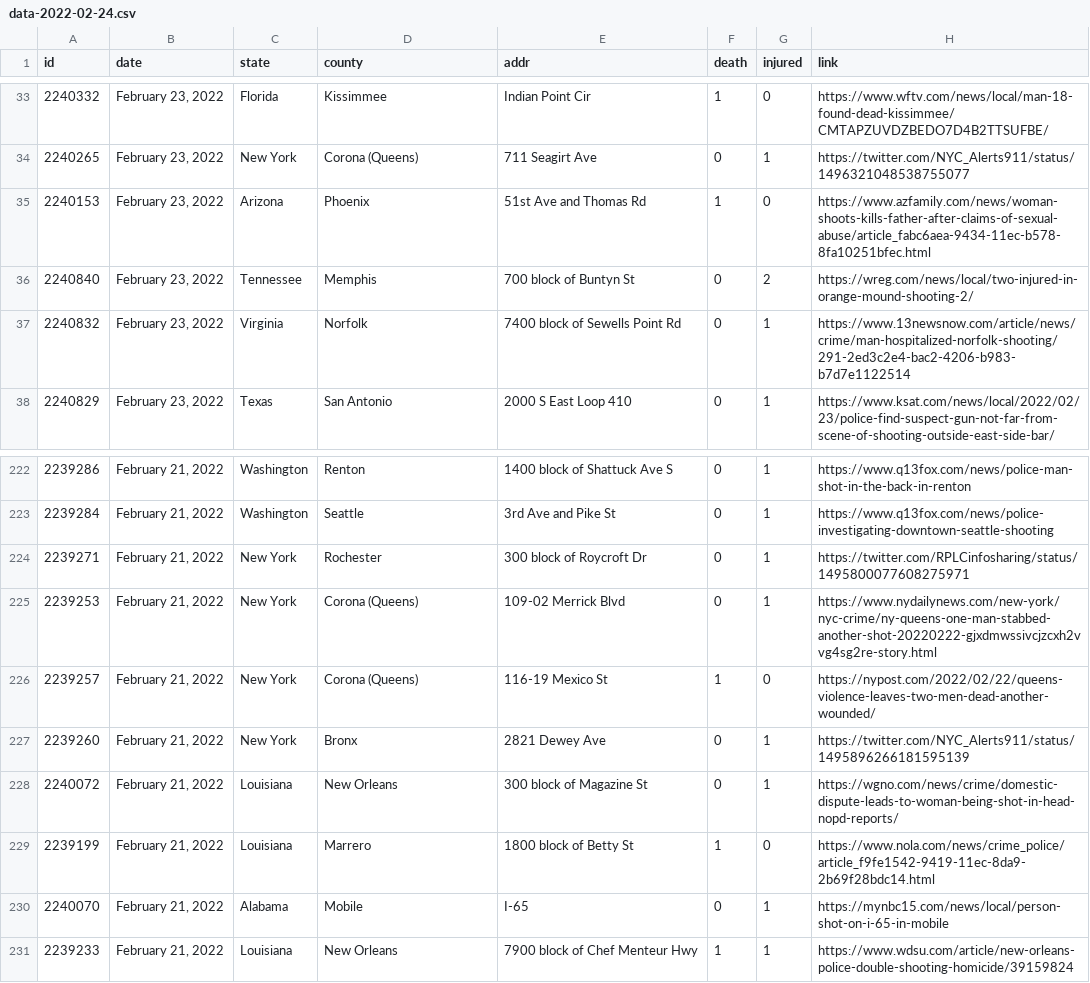
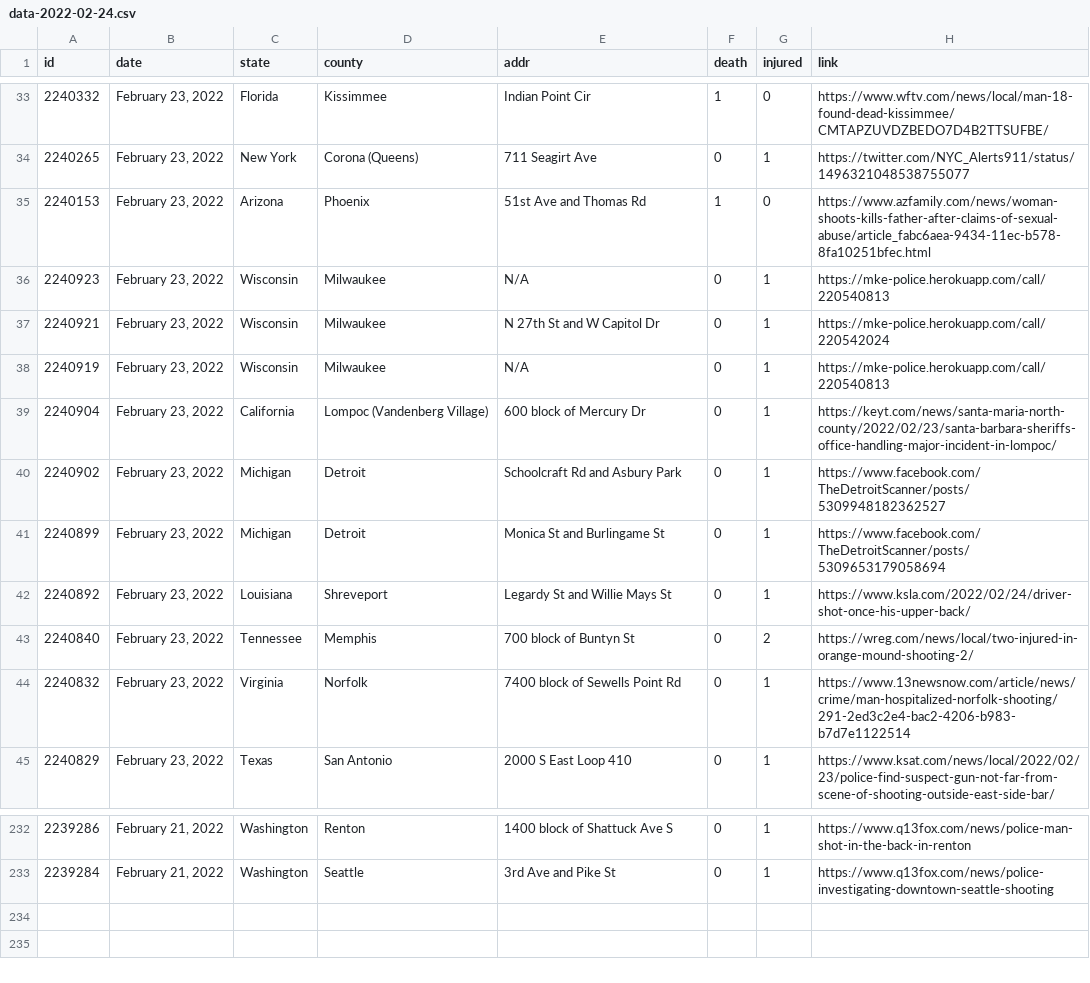
Before and after one commit to ch2ohch2oh/usgunviolence, a CSV file: data/data-2022-02-24.csv, drawn as a sheet; only a part is shown, gaps mark what is left out; removed rows and columns are numbered as before the commit, all else as after; the diff covers the shown part only; the diff names each change by its address in the sheet, - before the commit and + after, or states it on an @@ line.

```diff
--- a/data/data-2022-02-24.csv
+++ b/data/data-2022-02-24.csv
+row 36: 2240923 | February 23, 2022 | Wisconsin | Milwaukee | N/A | 0 | 1 | https://mke-police.herokuapp.com/call/220540813
+row 37: 2240921 | February 23, 2022 | Wisconsin | Milwaukee | N 27th St and W Capitol Dr | 0 | 1 | https://mke-police.herokuapp.com/call/220542024
+row 38: 2240919 | February 23, 2022 | Wisconsin | Milwaukee | N/A | 0 | 1 | https://mke-police.herokuapp.com/call/220540813
+row 39: 2240904 | February 23, 2022 | California | Lompoc (Vandenberg Village) | 600 block of Mercury Dr | 0 | 1 | https://keyt.com/news/santa-maria-north-county/2022/02/23/santa-barbara-sheriffs-office-handling-major-incident-in-lompoc/
+row 40: 2240902 | February 23, 2022 | Michigan | Detroit | Schoolcraft Rd and Asbury Park | 0 | 1 | https://www.facebook.com/TheDetroitScanner/posts/5309948182362527
+row 41: 2240899 | February 23, 2022 | Michigan | Detroit | Monica St and Burlingame St | 0 | 1 | https://www.facebook.com/TheDetroitScanner/posts/5309653179058694
+row 42: 2240892 | February 23, 2022 | Louisiana | Shreveport | Legardy St and Willie Mays St | 0 | 1 | https://www.ksla.com/2022/02/24/driver-shot-once-his-upper-back/
-row 224: 2239271 | February 21, 2022 | New York | Rochester | 300 block of Roycroft Dr | 0 | 1 | https://twitter.com/RPLCinfosharing/status/1495800077608275971
-row 225: 2239253 | February 21, 2022 | New York | Corona (Queens) | 109-02 Merrick Blvd | 0 | 1 | https://www.nydailynews.com/new-york/nyc-crime/ny-queens-one-man-stabbed-another-shot-20220222-gjxdmwssivcjzcxh2vvg4sg2re-story.html
-row 226: 2239257 | February 21, 2022 | New York | Corona (Queens) | 116-19 Mexico St | 1 | 0 | https://nypost.com/2022/02/22/queens-violence-leaves-two-men-dead-another-wounded/
-row 227: 2239260 | February 21, 2022 | New York | Bronx | 2821 Dewey Ave | 0 | 1 | https://twitter.com/NYC_Alerts911/status/1495896266181595139
-row 228: 2240072 | February 21, 2022 | Louisiana | New Orleans | 300 block of Magazine St | 0 | 1 | https://wgno.com/news/crime/domestic-dispute-leads-to-woman-being-shot-in-head-nopd-reports/
-row 229: 2239199 | February 21, 2022 | Louisiana | Marrero | 1800 block of Betty St | 1 | 0 | https://www.nola.com/news/crime_police/article_f9fe1542-9419-11ec-8da9-2b69f28bdc14.html
-row 230: 2240070 | February 21, 2022 | Alabama | Mobile | I-65 | 0 | 1 | https://mynbc15.com/news/local/person-shot-on-i-65-in-mobile
-row 231: 2239233 | February 21, 2022 | Louisiana | New Orleans | 7900 block of Chef Menteur Hwy | 1 | 1 | https://www.wdsu.com/article/new-orleans-police-double-shooting-homicide/39159824
```
Also changed, not shown: 3 added rows and 1 moved row elsewhere in this file, data/merged.csv, 3 other files.
